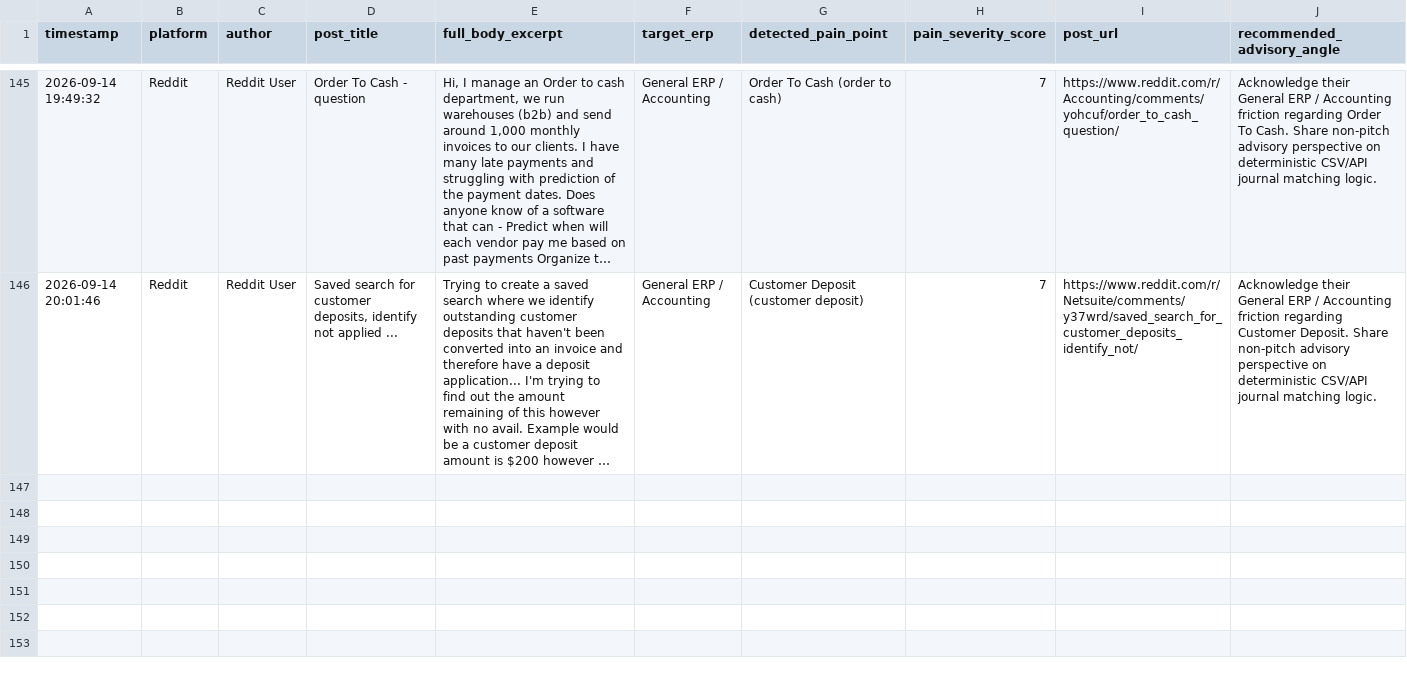
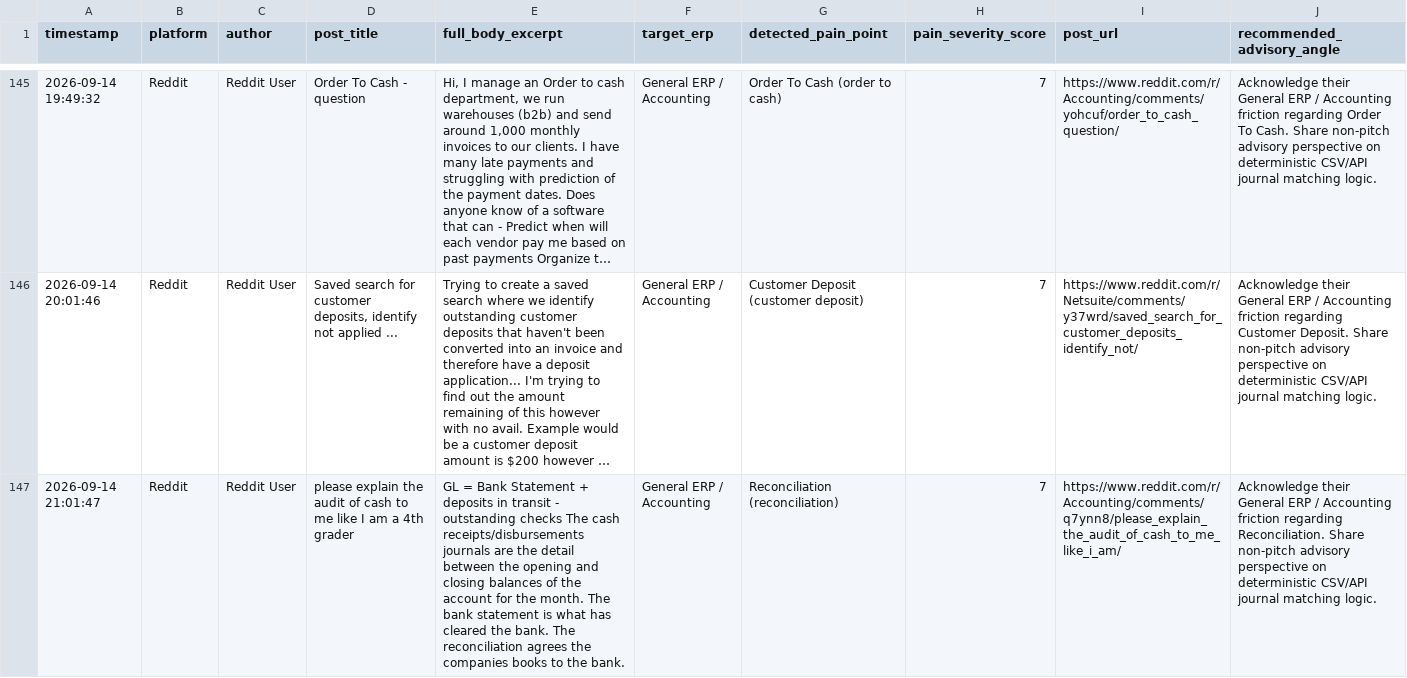
Before and after one commit to k39139215-gif/verasett-social-radar, a CSV file: social_leads/reddit_leads.csv, drawn as a sheet; only a part is shown, gaps mark what is left out; long unchanged cells end in …; the diff names each change by its address in the sheet, - before the commit and + after, or states it on an @@ line.

Commit message:
Auto-harvest: Fresh social intent leads [skip ci]

```diff
--- a/social_leads/reddit_leads.csv
+++ b/social_leads/reddit_leads.csv
+row 147: 2026-09-14 21:01:47 | Reddit | Reddit User | please explain the audit of cash to me like I am a 4th grader | GL = Bank Statement + deposits in transit - outstanding checks The cash receipts/disbursements journals are the detail between the opening and closing balances of the account for the month. The bank statement is what has cleared the bank. The reconciliation agrees the companies books to the bank. | General ERP / Accounting | Reconciliation (reconciliation) | 7 | https://www.reddit.com/r/Accounting/comments/q7ynn8/please_explain_the_audit_of_cash_to_me_like_i_am/ | Acknowledge their General ERP / Accounting friction regarding Reconciliation. Share non-pitch advisory perspective on deterministic CSV/API journal matching logic.
```
Also changed, not shown: 2 other files.
